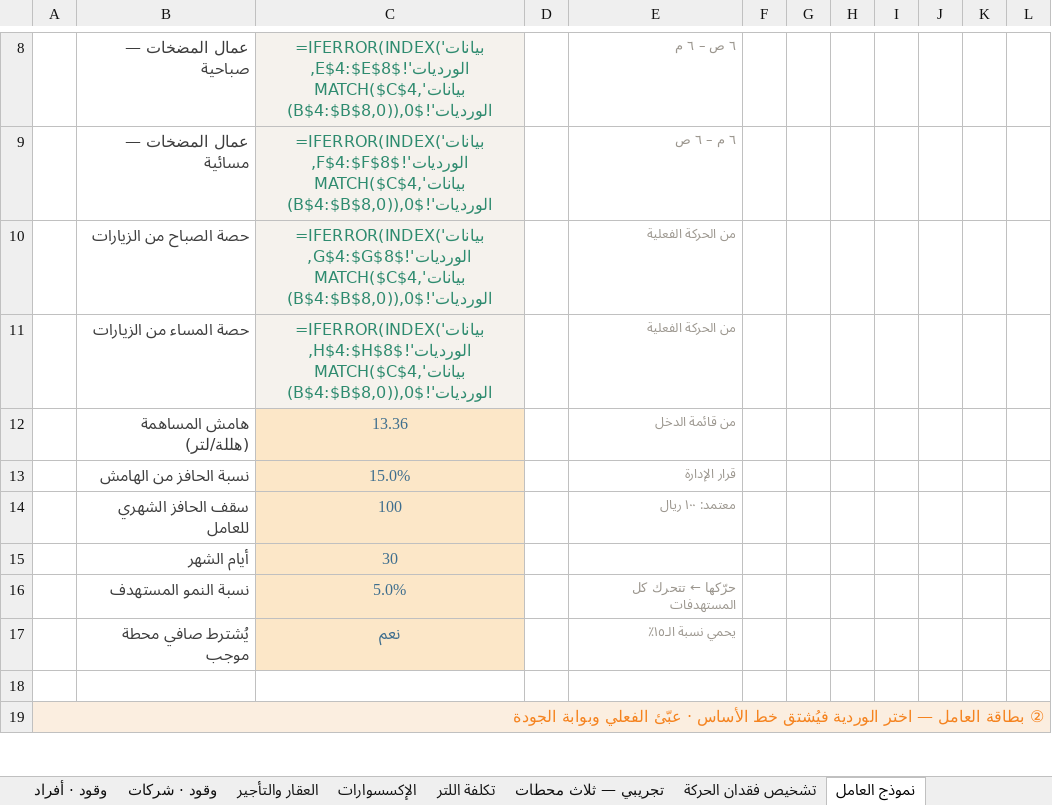
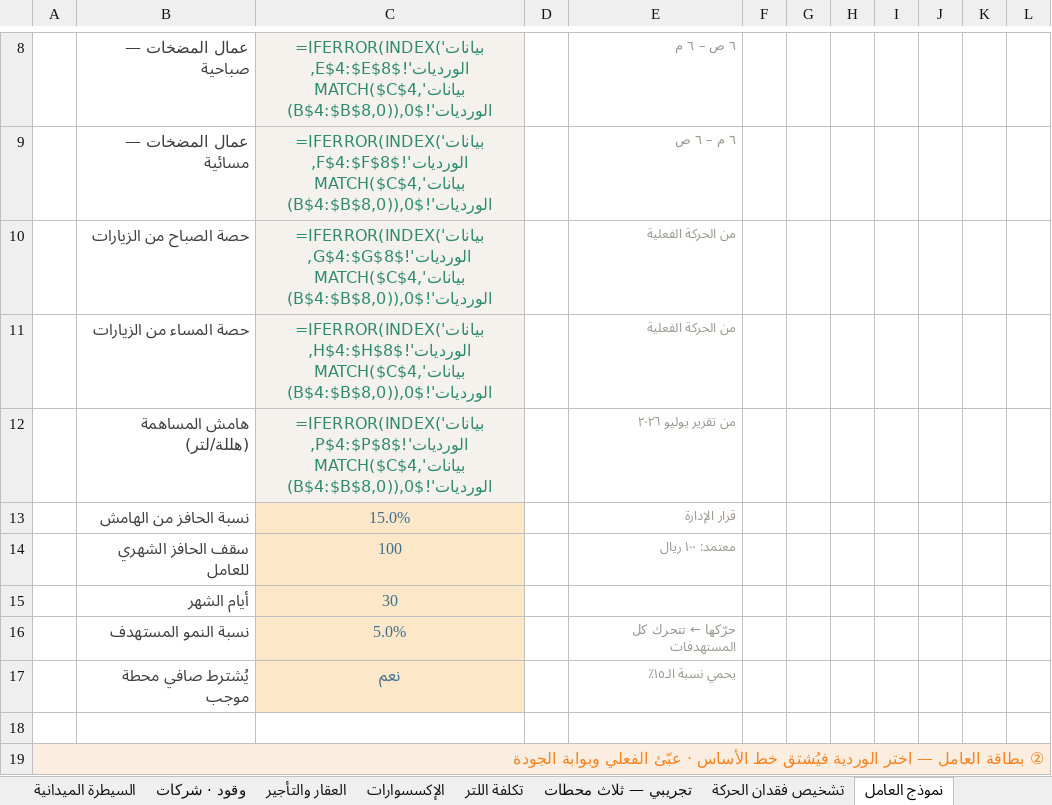
Before and after one commit to darbstations/khadija, an Excel workbook: docs/commercial-plan.xlsx, sheet نموذج العامل, drawn as a sheet; only a part is shown, gaps mark what is left out; values as stored, in another font and other column widths than the file's, no borders; formulas without a stored value are shown as written; conditional formats not drawn; removed rows and columns are numbered as before the commit, all else as after; the diff names each change by its address in the sheet, - before the commit and + after, or states it on an @@ line.

```diff
--- a/docs/commercial-plan.xlsx (sheet نموذج العامل)
+++ b/docs/commercial-plan.xlsx (sheet نموذج العامل)
-row 12:  | هامش المساهمة (هللة/لتر) | 13.36 |  | من قائمة الدخل
+row 12:  | هامش المساهمة (هللة/لتر) | =IFERROR(INDEX('بيانات الورديات'!$P$4:$P$8,MATCH($C$4,'بيانات الورديات'!$B$4:$B$8,0)),0) |  | من تقرير يوليو ٢٠٢٦
```
Also changed, not shown: sheet بيانات الورديات, other sheet tabs, docs/قالب-وصف-وظيفي-مبيعات-الوقود.xlsx, docs/نموذج-العامل.xlsx, 6 other files.
